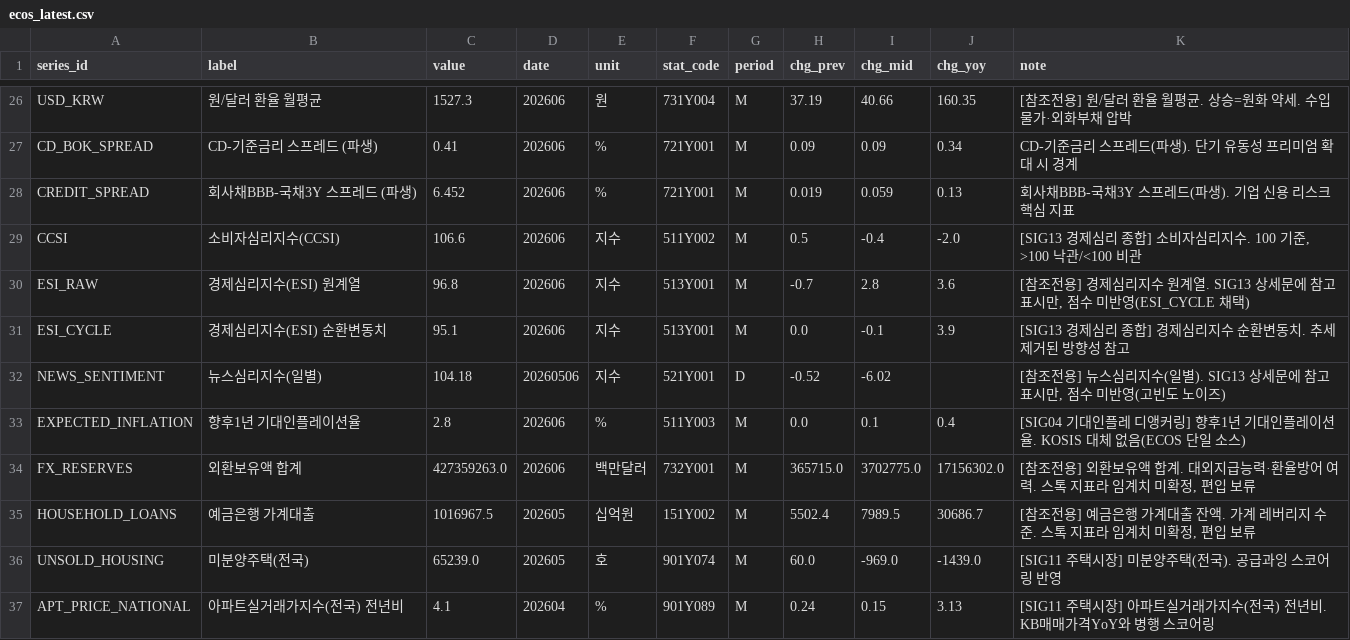
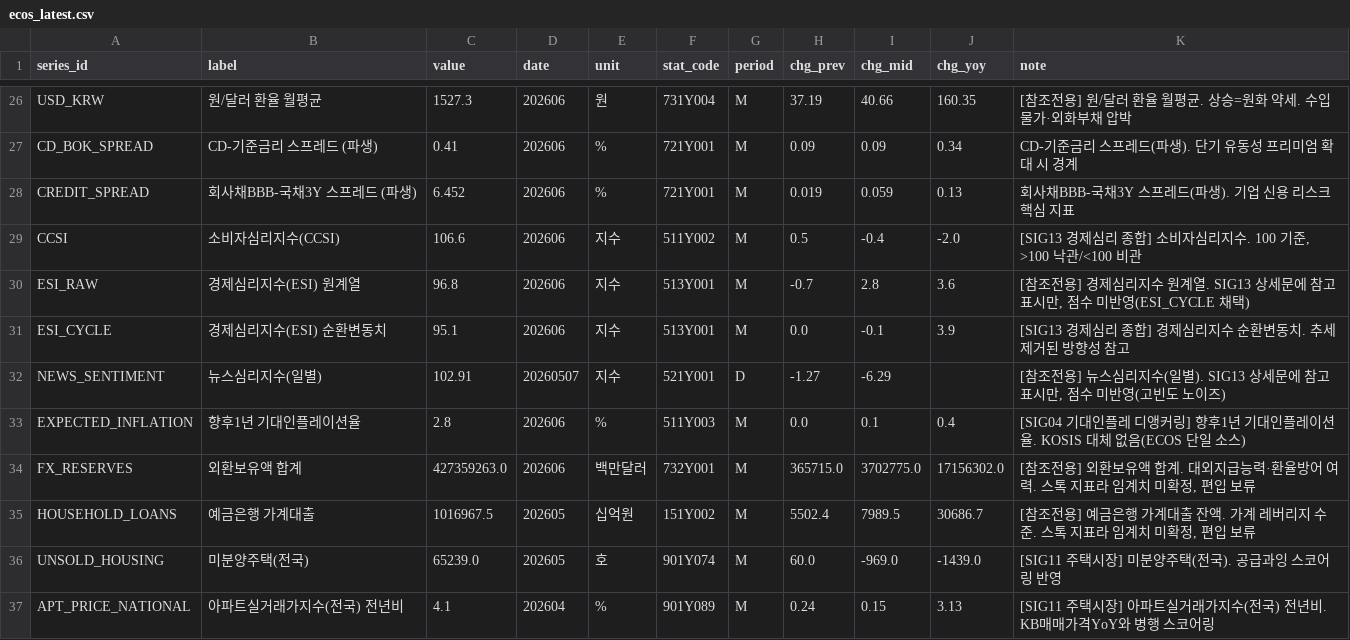
Before and after one commit to LEEYOUNGJIN-GIT/ecos-macro-review, a CSV file: data/ecos_latest.csv, drawn as a sheet; only a part is shown, gaps mark what is left out.

```diff
--- a/data/ecos_latest.csv
+++ b/data/ecos_latest.csv
@@ -31,3 +31,3 @@ ESI_RAW,경제심리지수(ESI) 원계열,96.8,202606,지수,513Y001,M,-0.7,2.8,
 ESI_CYCLE,경제심리지수(ESI) 순환변동치,95.1,202606,지수,513Y001,M,0.0,-0.1,3.9,[SIG13 경제심리 종합] 경제심리지수 순환변동치. 추세 제거된 방향성 참고
-NEWS_SENTIMENT,뉴스심리지수(일별),104.18,20260506,지수,521Y001,D,-0.52,-6.02,,"[참조전용] 뉴스심리지수(일별). SIG13 상세문에 참고 표시만, 점수 미반영(고빈도 노이즈)"
+NEWS_SENTIMENT,뉴스심리지수(일별),102.91,20260507,지수,521Y001,D,-1.27,-6.29,,"[참조전용] 뉴스심리지수(일별). SIG13 상세문에 참고 표시만, 점수 미반영(고빈도 노이즈)"
 EXPECTED_INFLATION,향후1년 기대인플레이션율,2.8,202606,%,511Y003,M,0.0,0.1,0.4,[SIG04 기대인플레 디앵커링] 향후1년 기대인플레이션율. KOSIS 대체 없음(ECOS 단일 소스)
```
Also changed, not shown: data/kosis_status_log.csv, data/macro_latest.csv, 5 other files.
